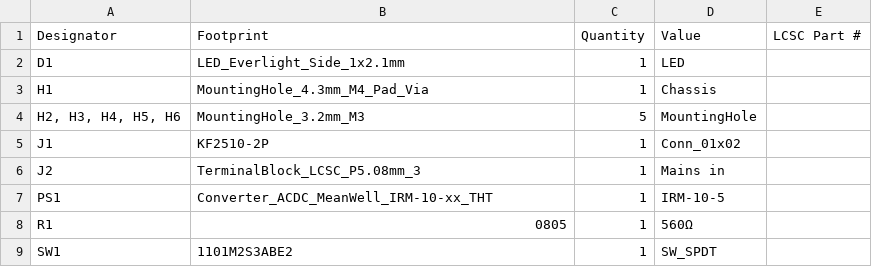
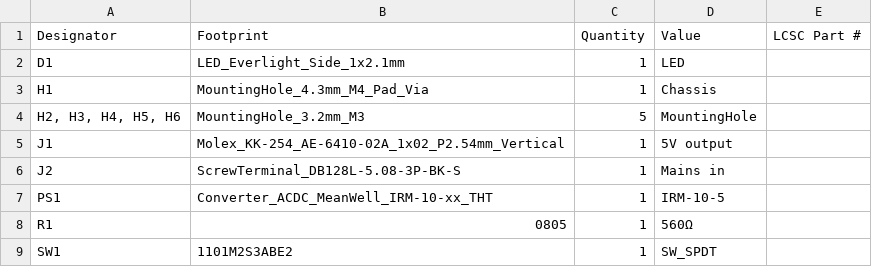
Before and after one commit to donpivo/Andonstar_Extensions, a CSV file: Schematic/PSU/production/bom.csv, drawn as a sheet.

Commit message:
Updated production files

```diff
--- a/Schematic/PSU/production/bom.csv
+++ b/Schematic/PSU/production/bom.csv
@@ -4,4 +4,4 @@ H1,MountingHole_4.3mm_M4_Pad_Via,1,Chassis,
 "H2, H3, H4, H5, H6",MountingHole_3.2mm_M3,5,MountingHole,
-J1,KF2510-2P,1,Conn_01x02,
-J2,TerminalBlock_LCSC_P5.08mm_3,1,Mains in,
+J1,Molex_KK-254_AE-6410-02A_1x02_P2.54mm_Vertical,1,5V output,
+J2,ScrewTerminal_DB128L-5.08-3P-BK-S,1,Mains in,
 PS1,Converter_ACDC_MeanWell_IRM-10-xx_THT,1,IRM-10-5,
```
Also changed, not shown: 22 other files.
